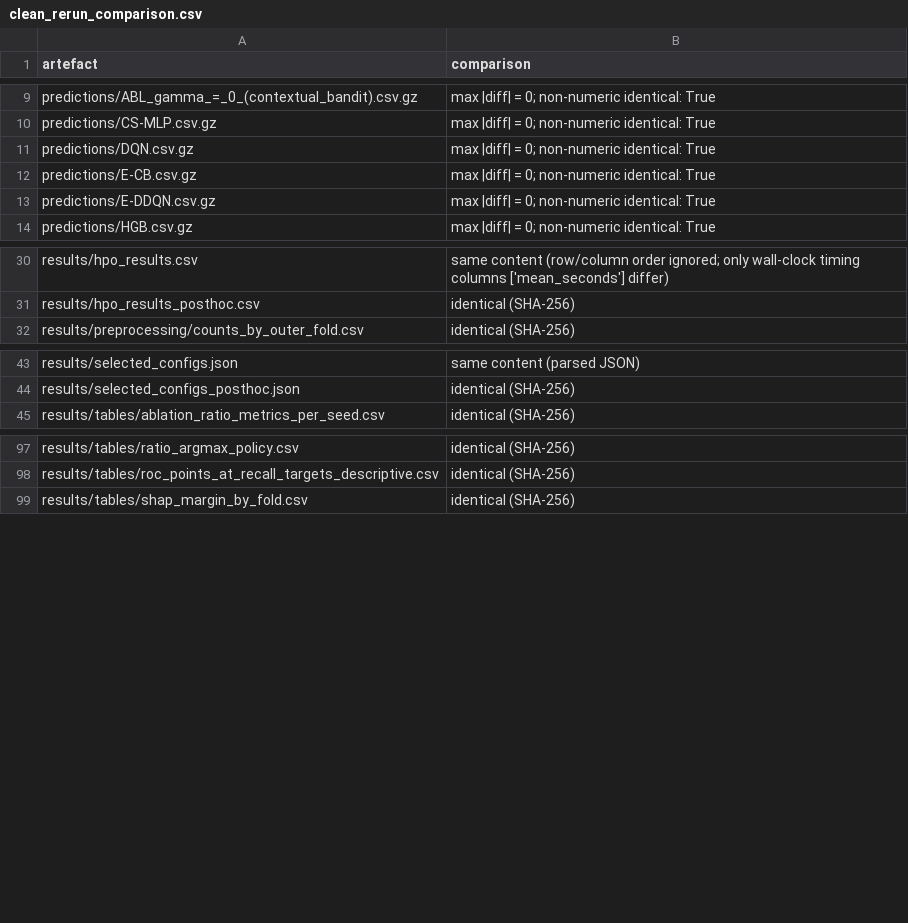
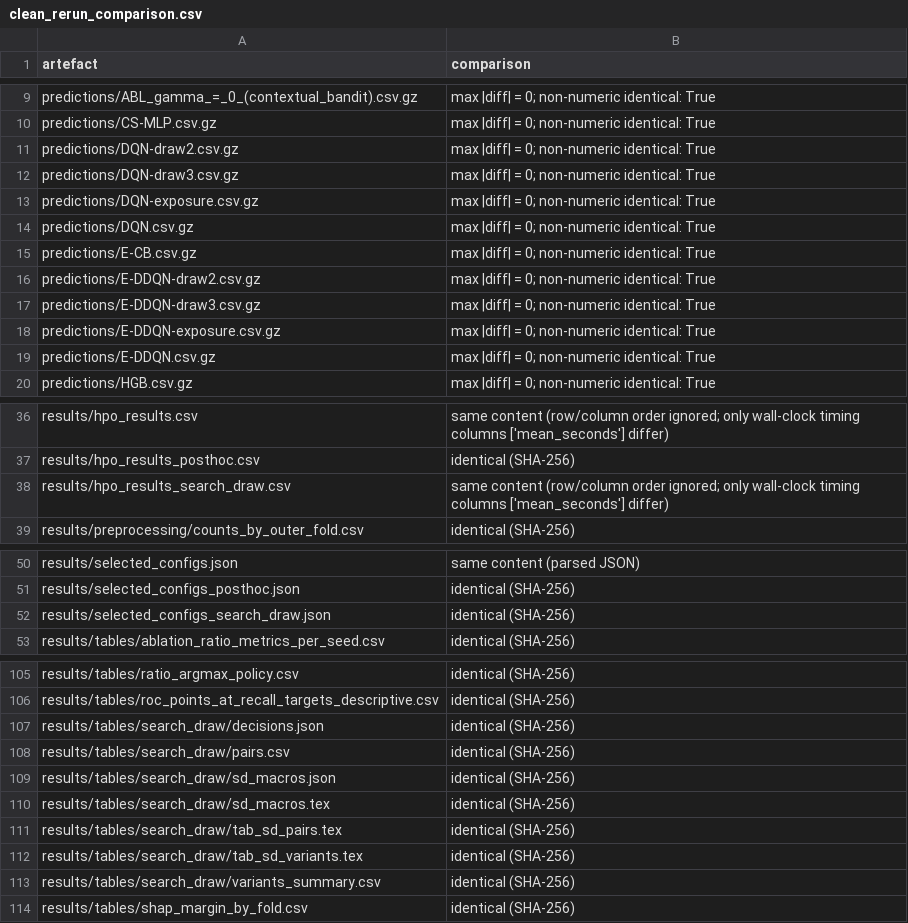
Before and after one commit to rajaiimad/J2-Fix, a CSV file: revision/results/qc/clean_rerun_comparison.csv, drawn as a sheet; only a part is shown, gaps mark what is left out; the diff covers the shown part only.

```diff
--- a/revision/results/qc/clean_rerun_comparison.csv
+++ b/revision/results/qc/clean_rerun_comparison.csv
@@ -10,4 +10,10 @@ predictions/ABL_gamma_=_0_(contextual_bandit).csv.gz,max |diff| = 0; non-numeric
 predictions/CS-MLP.csv.gz,max |diff| = 0; non-numeric identical: True
+predictions/DQN-draw2.csv.gz,max |diff| = 0; non-numeric identical: True
+predictions/DQN-draw3.csv.gz,max |diff| = 0; non-numeric identical: True
+predictions/DQN-exposure.csv.gz,max |diff| = 0; non-numeric identical: True
 predictions/DQN.csv.gz,max |diff| = 0; non-numeric identical: True
 predictions/E-CB.csv.gz,max |diff| = 0; non-numeric identical: True
+predictions/E-DDQN-draw2.csv.gz,max |diff| = 0; non-numeric identical: True
+predictions/E-DDQN-draw3.csv.gz,max |diff| = 0; non-numeric identical: True
+predictions/E-DDQN-exposure.csv.gz,max |diff| = 0; non-numeric identical: True
 predictions/E-DDQN.csv.gz,max |diff| = 0; non-numeric identical: True
@@ -31,2 +37,3 @@ results/hpo_results.csv,same content (row/column order ignored; only wall-clock
 results/hpo_results_posthoc.csv,identical (SHA-256)
+results/hpo_results_search_draw.csv,same content (row/column order ignored; only wall-clock timing columns ['mean_seconds'] differ)
 results/preprocessing/counts_by_outer_fold.csv,identical (SHA-256)
@@ -44,2 +51,3 @@ results/selected_configs.json,same content (parsed JSON)
 results/selected_configs_posthoc.json,identical (SHA-256)
+results/selected_configs_search_draw.json,identical (SHA-256)
 results/tables/ablation_ratio_metrics_per_seed.csv,identical (SHA-256)
@@ -98,2 +106,9 @@ results/tables/ratio_argmax_policy.csv,identical (SHA-256)
 results/tables/roc_points_at_recall_targets_descriptive.csv,identical (SHA-256)
+results/tables/search_draw/decisions.json,identical (SHA-256)
+results/tables/search_draw/pairs.csv,identical (SHA-256)
+results/tables/search_draw/sd_macros.json,identical (SHA-256)
+results/tables/search_draw/sd_macros.tex,identical (SHA-256)
+results/tables/search_draw/tab_sd_pairs.tex,identical (SHA-256)
+results/tables/search_draw/tab_sd_variants.tex,identical (SHA-256)
+results/tables/search_draw/variants_summary.csv,identical (SHA-256)
 results/tables/shap_margin_by_fold.csv,identical (SHA-256)
```
Also changed, not shown: 2 added rows elsewhere in this file, 12 other files.
